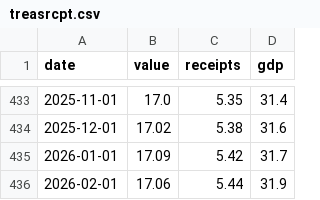
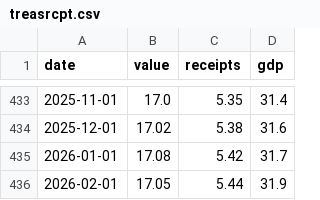
Before and after one commit to bdecon/bdecon.github.io, a CSV file: files/treasrcpt.csv, drawn as a sheet; only a part is shown, gaps mark what is left out.

```diff
--- a/files/treasrcpt.csv
+++ b/files/treasrcpt.csv
@@ -434,3 +434,3 @@ date,value,receipts,gdp
 2025-12-01,17.02,5.38,31.6
-2026-01-01,17.09,5.42,31.7
-2026-02-01,17.06,5.44,31.9
+2026-01-01,17.08,5.42,31.7
+2026-02-01,17.05,5.44,31.9
```
Also changed, not shown: files/m2gdp.csv, 5 other files.
